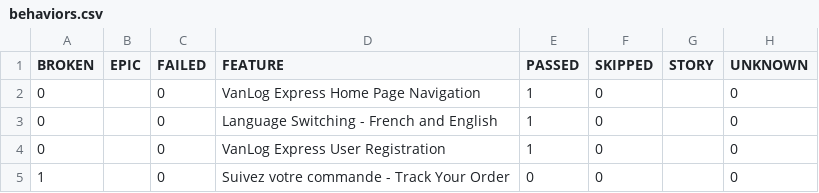
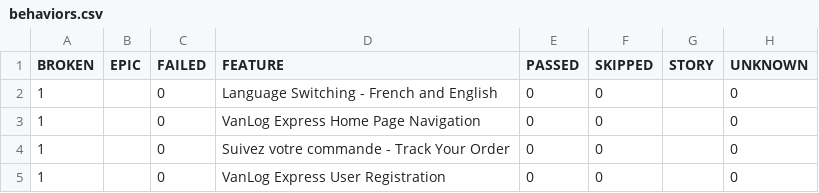
Before and after one commit to Raef211/Automation-vanlog-express, a CSV file: nightly/data/behaviors.csv, drawn as a sheet.

```diff
--- a/nightly/data/behaviors.csv
+++ b/nightly/data/behaviors.csv
@@ -1,5 +1,5 @@
 "BROKEN","EPIC","FAILED","FEATURE","PASSED","SKIPPED","STORY","UNKNOWN"
-"0","","0","VanLog Express Home Page Navigation","1","0","","0"
-"0","","0","Language Switching - French and English","1","0","","0"
-"0","","0","VanLog Express User Registration","1","0","","0"
+"1","","0","Language Switching - French and English","0","0","","0"
+"1","","0","VanLog Express Home Page Navigation","0","0","","0"
 "1","","0","Suivez votre commande - Track Your Order","0","0","","0"
+"1","","0","VanLog Express User Registration","0","0","","0"
```
Also changed, not shown: nightly/data/suites.csv, 30 other files.
